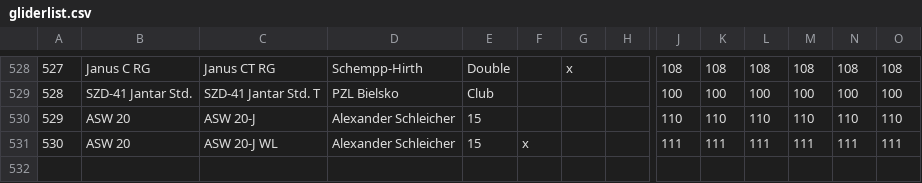
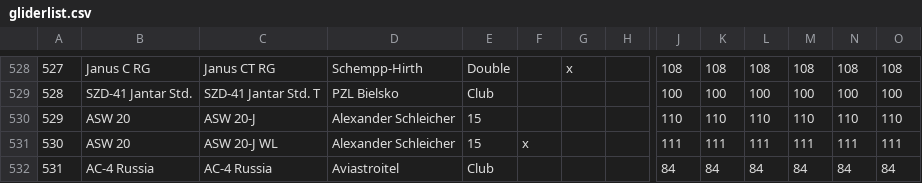
Before and after one commit to weglide/GliderList, a CSV file: gliderlist.csv, drawn as a sheet; only a part is shown, gaps mark what is left out; rows hold the shown columns only; the diff names each change by its address in the sheet, - before the commit and + after, or states it on an @@ line.

Commit message:
Add AC-4 Russia

```diff
--- a/gliderlist.csv
+++ b/gliderlist.csv
+row 532: 531 | AC-4 Russia | AC-4 Russia | Aviastroitel | Club |  |  |  | 84 | 84 | 84 | 84 | 84 | 84
```
